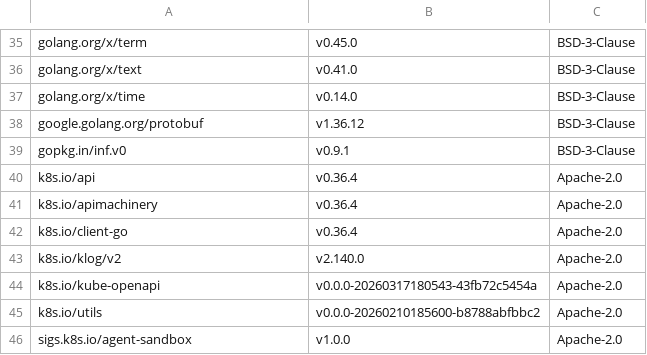
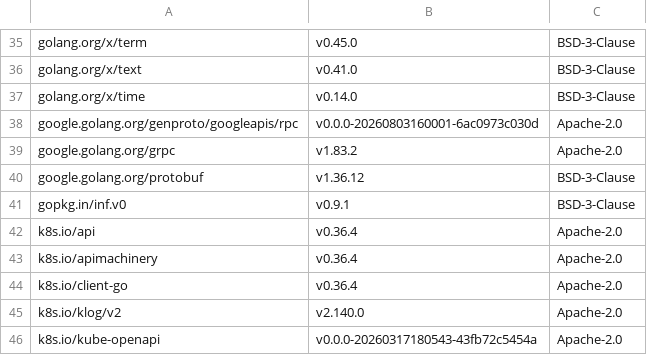
Before and after one commit to bdobrica/ThinkPixelAR, a TSV file: build/dependency-licenses.tsv, drawn as a sheet; only a part is shown, gaps mark what is left out; the shorter side is filled out with more unchanged rows; the diff names each change by its address in the sheet, - before the commit and + after, or states it on an @@ line.

```diff
--- a/build/dependency-licenses.tsv
+++ b/build/dependency-licenses.tsv
+row 38: google.golang.org/genproto/googleapis/rpc | v0.0.0-20260803160001-6ac0973c030d | Apache-2.0
+row 39: google.golang.org/grpc | v1.83.2 | Apache-2.0
```
Also changed, not shown: 23 other files.
